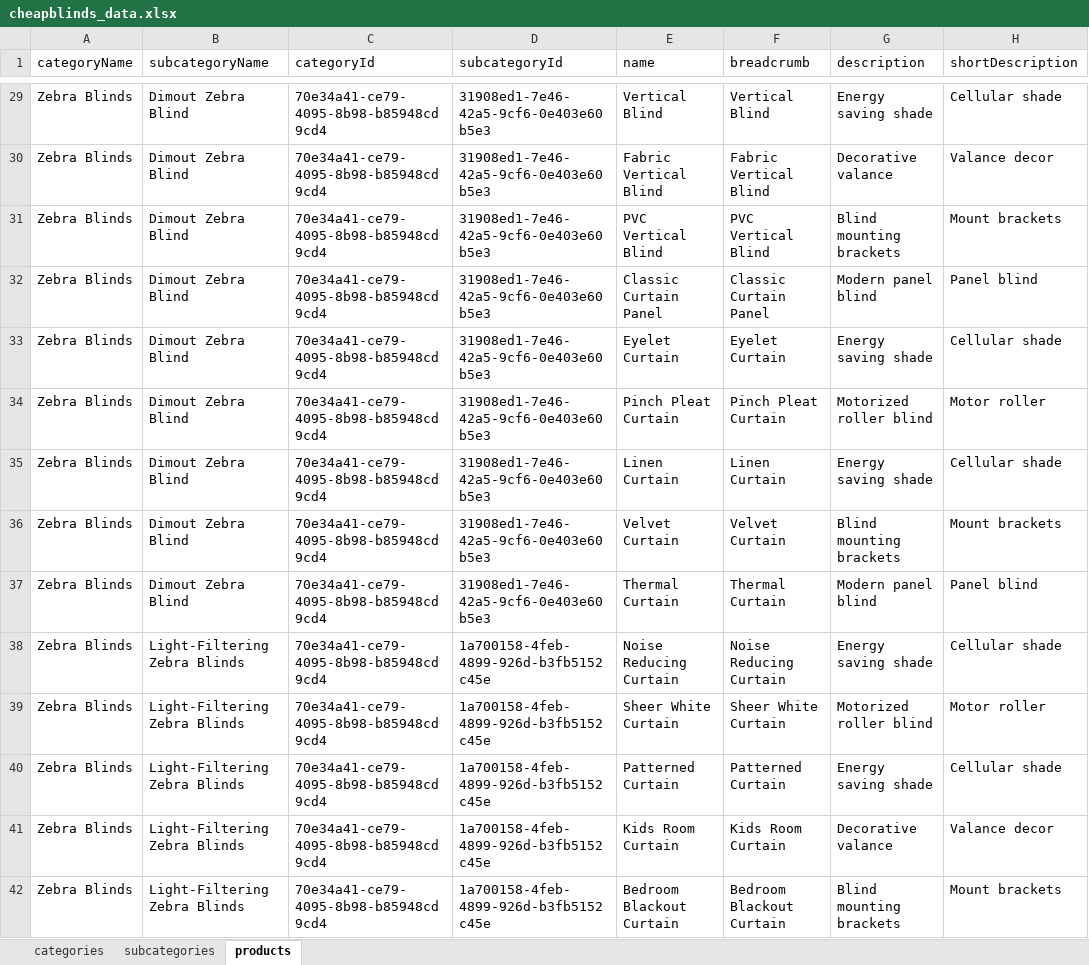
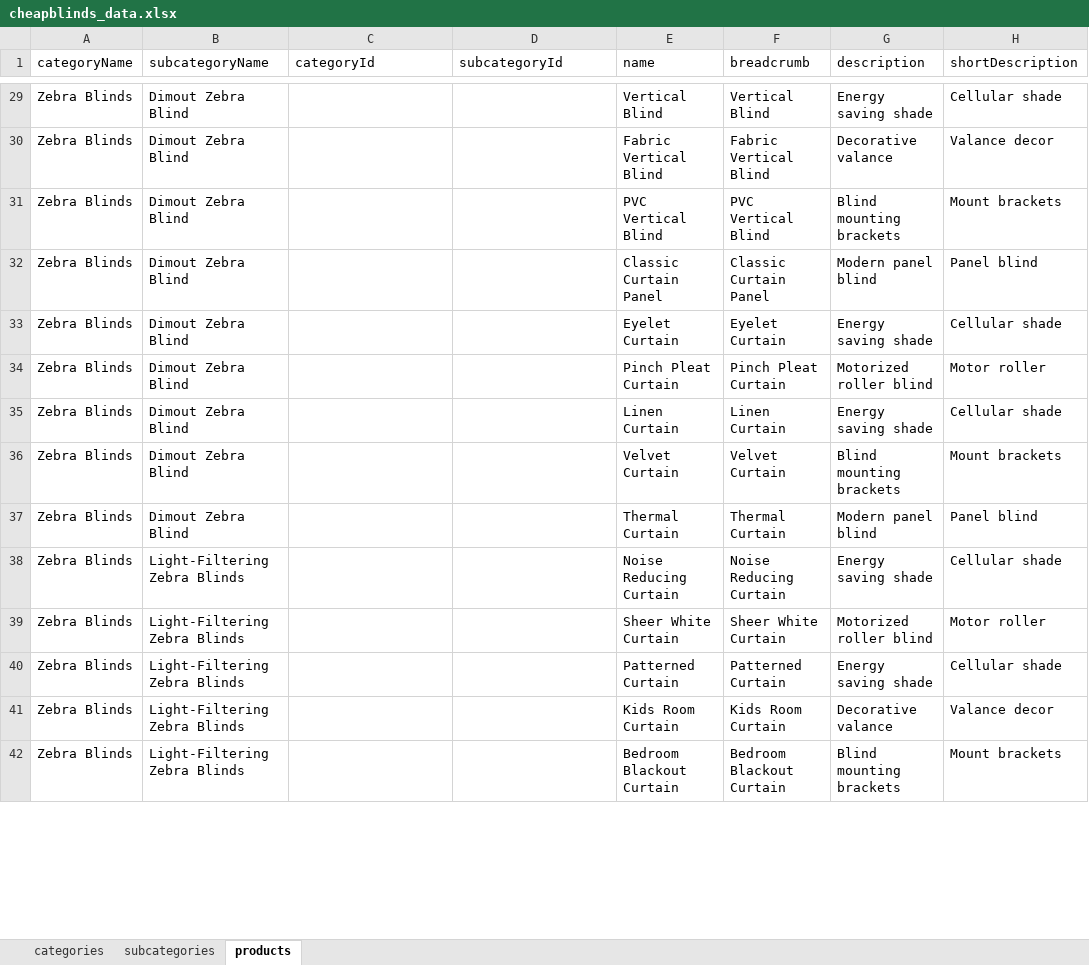
Before and after one commit to Team2Guys/cheapblinds-backend, an Excel workbook: prisma/seed/data/cheapblinds_data.xlsx, sheet products, drawn as a sheet; only a part is shown, gaps mark what is left out; values as stored, in another font and other column widths than the file's, no cell formats; charts and pictures and table styles not drawn; the diff covers the shown part only; the diff names each change by its address in the sheet, - before the commit and + after, or states it on an @@ line.

```diff
--- a/prisma/seed/data/cheapblinds_data.xlsx (sheet products)
+++ b/prisma/seed/data/cheapblinds_data.xlsx (sheet products)
-C29:C42 (categoryId): 70e34a41-ce79-4095-8b98-b85948cd9cd4
+C29:C42 (categoryId): (empty)
-D29:D37 (subcategoryId): 31908ed1-7e46-42a5-9cf6-0e403e60b5e3
+D29:D37 (subcategoryId): (empty)
-D38:D42 (subcategoryId): 1a700158-4feb-4899-926d-b3fb5152c45e
+D38:D42 (subcategoryId): (empty)
```
Also changed, not shown: 84 edited cells elsewhere in this sheet, sheet subcategories, sheet categories, cell formats, charts or pictures.
